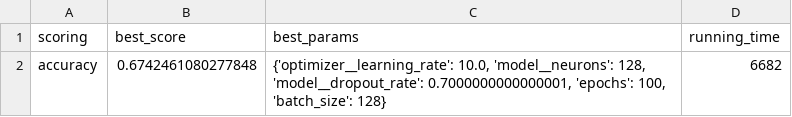
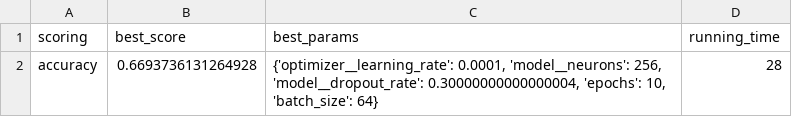
Before and after one commit to empomponio/tennis-match-prediction, a CSV file: data/evaluation/hypertuning/neural_network_double.csv, drawn as a sheet.

```diff
--- a/data/evaluation/hypertuning/neural_network_double.csv
+++ b/data/evaluation/hypertuning/neural_network_double.csv
@@ -1,2 +1,2 @@
 scoring,best_score,best_params,running_time
-accuracy,0.6742461080277848,"{'optimizer__learning_rate': 10.0, 'model__neurons': 128, 'model__dropout_rate': 0.7000000000000001, 'epochs': 100, 'batch_size': 128}",6682
+accuracy,0.6693736131264928,"{'optimizer__learning_rate': 0.0001, 'model__neurons': 256, 'model__dropout_rate': 0.30000000000000004, 'epochs': 10, 'batch_size': 64}",28
```
Also changed, not shown: 49 other files.
